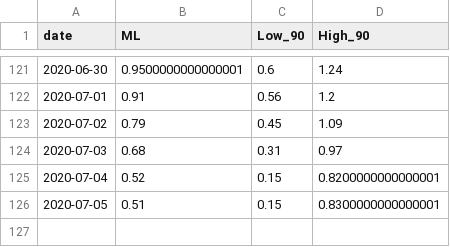
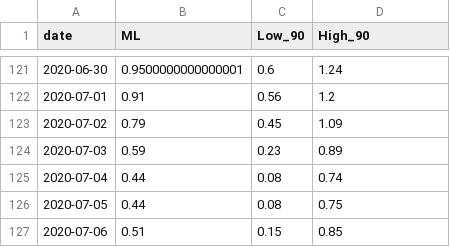
Before and after one commit to A1337CBS/covid19MLPredictor, a CSV file: data/realtime_rt.csv, drawn as a sheet; only a part is shown, gaps mark what is left out.

```diff
--- a/data/realtime_rt.csv
+++ b/data/realtime_rt.csv
@@ -123,4 +123,5 @@ date,ML,Low_90,High_90
 2020-07-02,0.79,0.45,1.09
-2020-07-03,0.68,0.31,0.97
-2020-07-04,0.52,0.15,0.8200000000000001
-2020-07-05,0.51,0.15,0.8300000000000001
+2020-07-03,0.59,0.23,0.89
+2020-07-04,0.44,0.08,0.74
+2020-07-05,0.44,0.08,0.75
+2020-07-06,0.51,0.15,0.85
```
Also changed, not shown: 2 other files.
